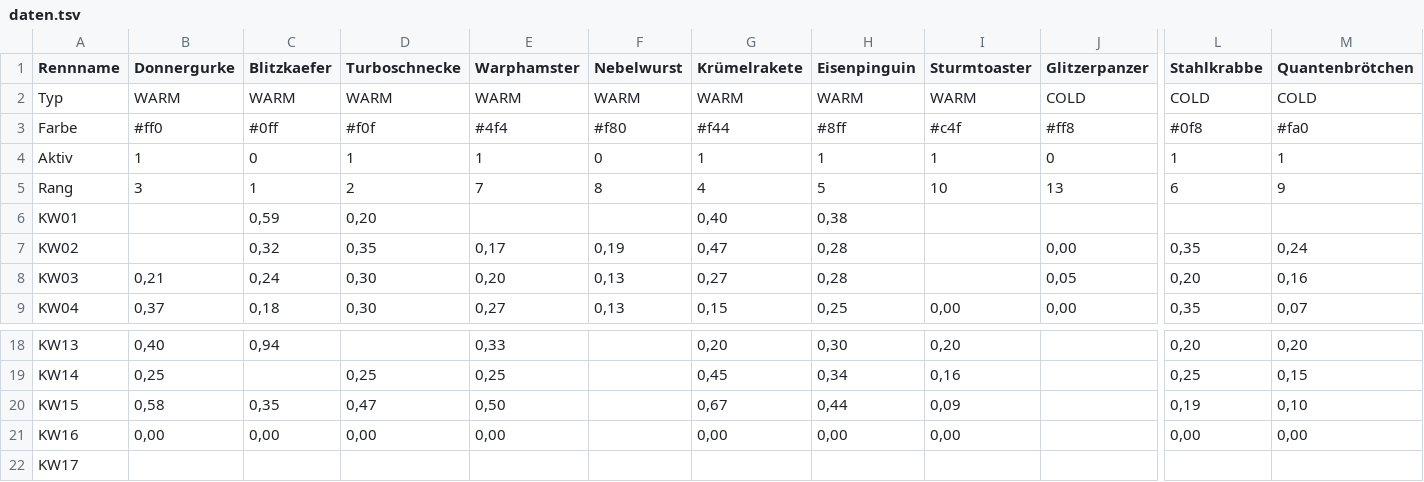
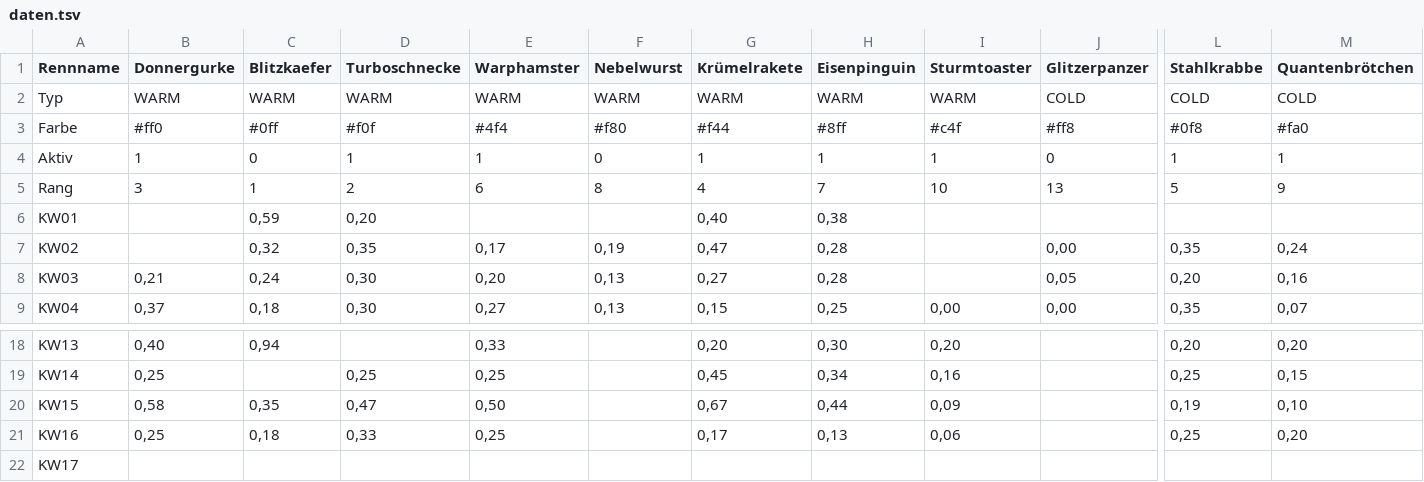
Before and after one commit to christianknoll-create/sdr, a TSV file: daten.tsv, drawn as a sheet; only a part is shown, gaps mark what is left out; the diff names each change by its address in the sheet, - before the commit and + after, or states it on an @@ line.

```diff
--- a/daten.tsv
+++ b/daten.tsv
-E5 (Warphamster): 7
+E5 (Warphamster): 6
-H5 (Eisenpinguin): 5
+H5 (Eisenpinguin): 7
-L5 (Stahlkrabbe): 6
+L5 (Stahlkrabbe): 5
-B21 (Donnergurke): 0,00
+B21 (Donnergurke): 0,25
-C21 (Blitzkaefer): 0,00
+C21 (Blitzkaefer): 0,18
-D21 (Turboschnecke): 0,00
+D21 (Turboschnecke): 0,33
-E21 (Warphamster): 0,00
+E21 (Warphamster): 0,25
-G21 (Krümelrakete): 0,00
+G21 (Krümelrakete): 0,17
-H21 (Eisenpinguin): 0,00
+H21 (Eisenpinguin): 0,13
-I21 (Sturmtoaster): 0,00
+I21 (Sturmtoaster): 0,06
-L21 (Stahlkrabbe): 0,00
+L21 (Stahlkrabbe): 0,25
-M21 (Quantenbrötchen): 0,00
+M21 (Quantenbrötchen): 0,20
```
Also changed, not shown: 1 other file.
